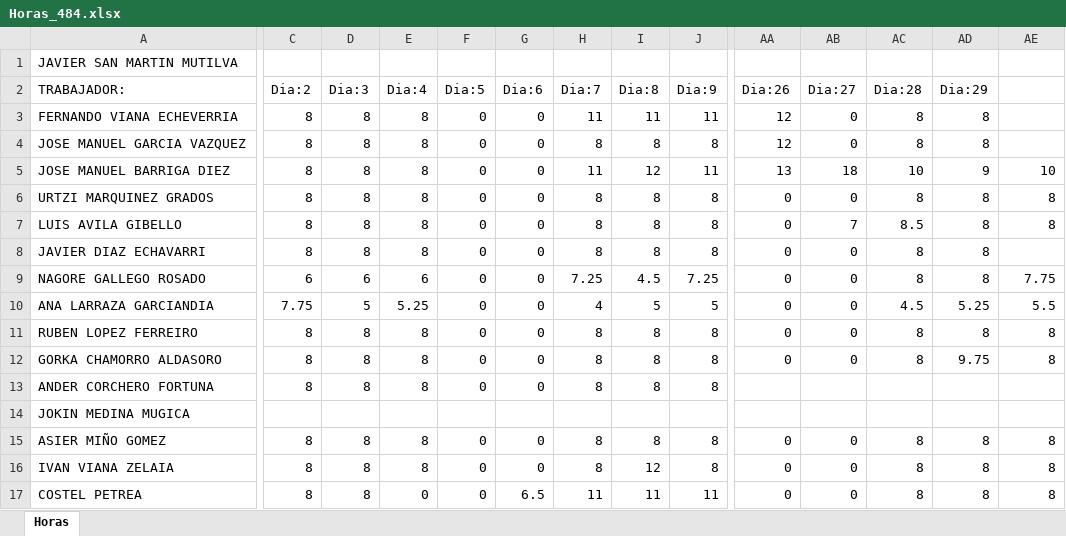
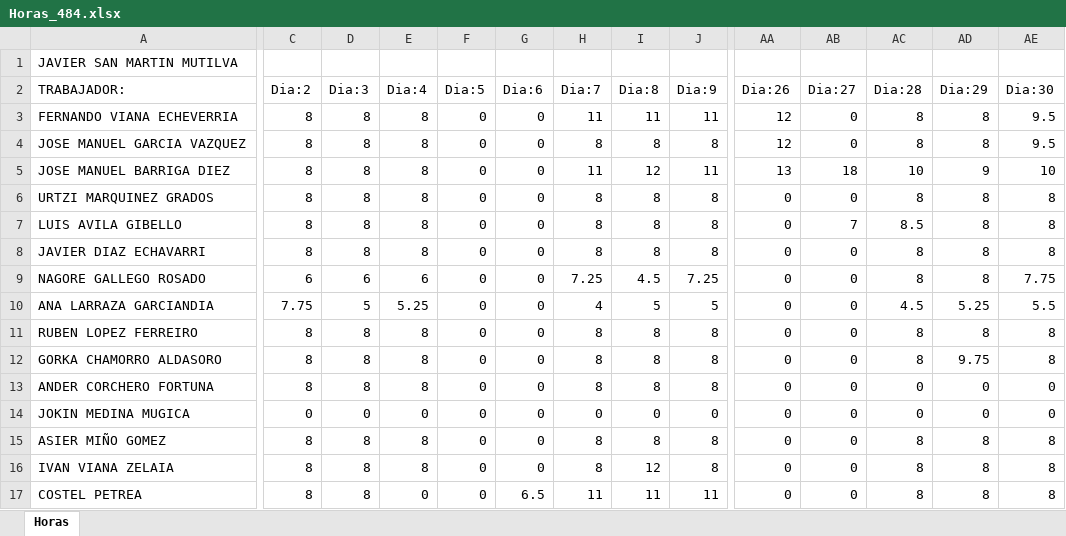
Before and after one commit to Aldakin/AppPartesWebGit, an Excel workbook: src/AppPartes.Web/wwwroot/Horas_484.xlsx, sheet Horas, drawn as a sheet; only a part is shown, gaps mark what is left out; values as stored, in another font and other column widths than the file's, no cell formats; the diff covers the shown part only; the diff names each change by its address in the sheet, - before the commit and + after, or states it on an @@ line.

```diff
--- a/src/AppPartes.Web/wwwroot/Horas_484.xlsx (sheet Horas)
+++ b/src/AppPartes.Web/wwwroot/Horas_484.xlsx (sheet Horas)
-AE2: (empty)
+AE2: Dia:30
-AE3:AE4 (Dia:30): (empty)
+AE3:AE4 (Dia:30): 9.5
-AE8 (Dia:30): (empty)
+AE8 (Dia:30): 8
-AA13:AA14 (Dia:26): (empty)
+AA13:AA14 (Dia:26): 0
-AB13:AB14 (Dia:27): (empty)
+AB13:AB14 (Dia:27): 0
-AC13:AC14 (Dia:28): (empty)
+AC13:AC14 (Dia:28): 0
-AD13:AD14 (Dia:29): (empty)
+AD13:AD14 (Dia:29): 0
-AE13:AE14 (Dia:30): (empty)
+AE13:AE14 (Dia:30): 0
-C14 (Dia:2): (empty)
+C14 (Dia:2): 0
-D14 (Dia:3): (empty)
+D14 (Dia:3): 0
-E14 (Dia:4): (empty)
+E14 (Dia:4): 0
-F14 (Dia:5): (empty)
+F14 (Dia:5): 0
-G14 (Dia:6): (empty)
+G14 (Dia:6): 0
-H14 (Dia:7): (empty)
+H14 (Dia:7): 0
-I14 (Dia:8): (empty)
+I14 (Dia:8): 0
-J14 (Dia:9): (empty)
+J14 (Dia:9): 0
```
Also changed, not shown: 3 added rows, 3 removed rows and 130 edited cells elsewhere in this sheet, cell formats, 3 other files.
